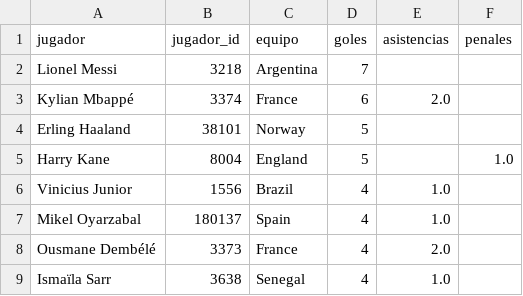
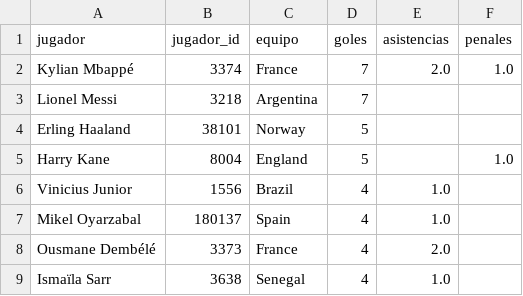
Before and after one commit to dbouzada/mundial-2026-data, a CSV file: data/processed/scorers.csv, drawn as a sheet; only a part is shown.

```diff
--- a/data/processed/scorers.csv
+++ b/data/processed/scorers.csv
@@ -1,4 +1,4 @@
 jugador,jugador_id,equipo,goles,asistencias,penales
+Kylian Mbappé,3374,France,7,2.0,1.0
 Lionel Messi,3218,Argentina,7,,
-Kylian Mbappé,3374,France,6,2.0,
 Erling Haaland,38101,Norway,5,,
```
Also changed, not shown: 3 other files.
